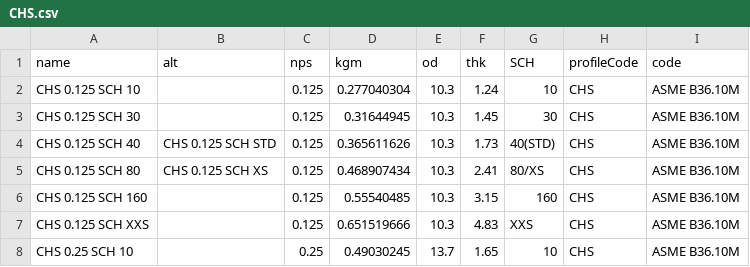
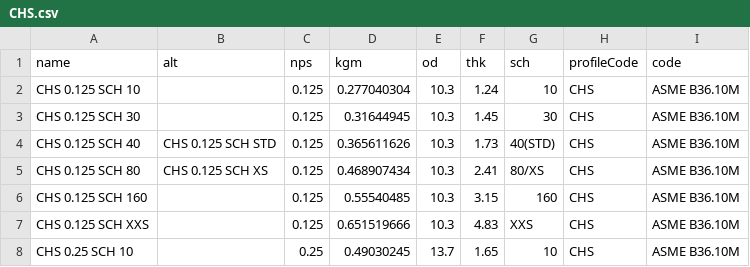
Before and after one commit to azwsd/OpenSteel, a CSV file: data/CHS.csv, drawn as a sheet; only a part is shown.

Commit message:
changed sch to all small, to match search function

```diff
--- a/data/CHS.csv
+++ b/data/CHS.csv
@@ -1,2 +1,2 @@
-name,alt,nps,kgm,od,thk,SCH,profileCode,code
+name,alt,nps,kgm,od,thk,sch,profileCode,code
 CHS 0.125 SCH 10,,0.125,0.277040304,10.3,1.24,10,CHS,ASME B36.10M
```
